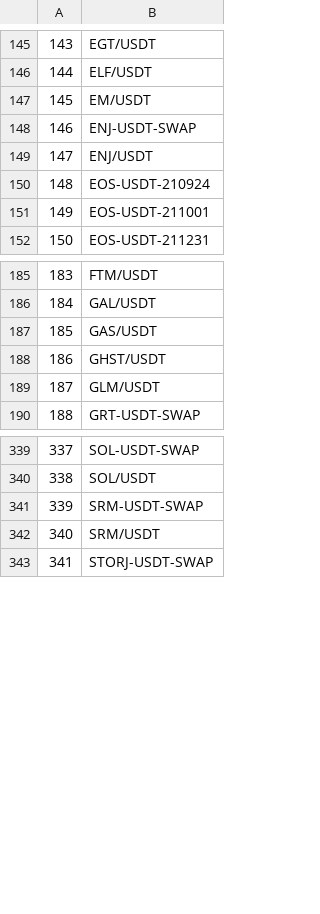
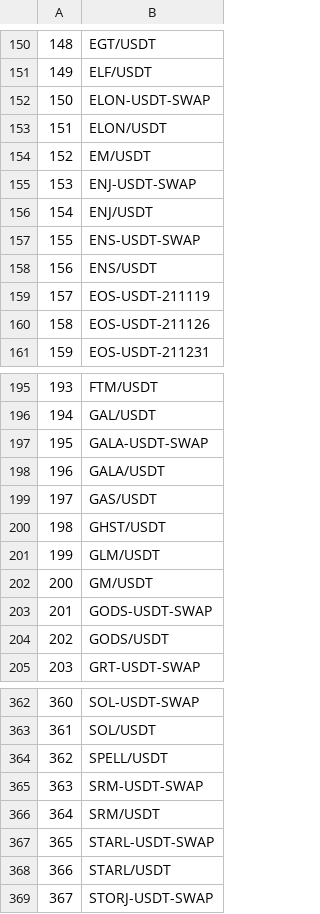
Before and after one commit to wkemmachat/python_trading_101, a CSV file: symbol_okex.csv, drawn as a sheet; only a part is shown, gaps mark what is left out; addresses are those after the commit; the diff covers the shown part only; the diff names each change by its address in the sheet, - before the commit and + after, or states it on an @@ line.

```diff
--- a/symbol_okex.csv
+++ b/symbol_okex.csv
@@ column A renumbered from row 43 down @@
+row 152: 150 | ELON-USDT-SWAP
+row 153: 151 | ELON/USDT
-B157: EOS-USDT-210924
+B157: ENS-USDT-SWAP
-B158: EOS-USDT-211001
+B158: ENS/USDT
+row 159: 157 | EOS-USDT-211119
+row 160: 158 | EOS-USDT-211126
+row 197: 195 | GALA-USDT-SWAP
+row 198: 196 | GALA/USDT
+row 202: 200 | GM/USDT
+row 203: 201 | GODS-USDT-SWAP
+row 204: 202 | GODS/USDT
+row 364: 362 | SPELL/USDT
+row 367: 365 | STARL-USDT-SWAP
+row 368: 366 | STARL/USDT
```
Also changed, not shown: 16 added rows and 24 edited cells elsewhere in this file, symbol_binance.csv, symbol_ftx.csv, 4 other files.
